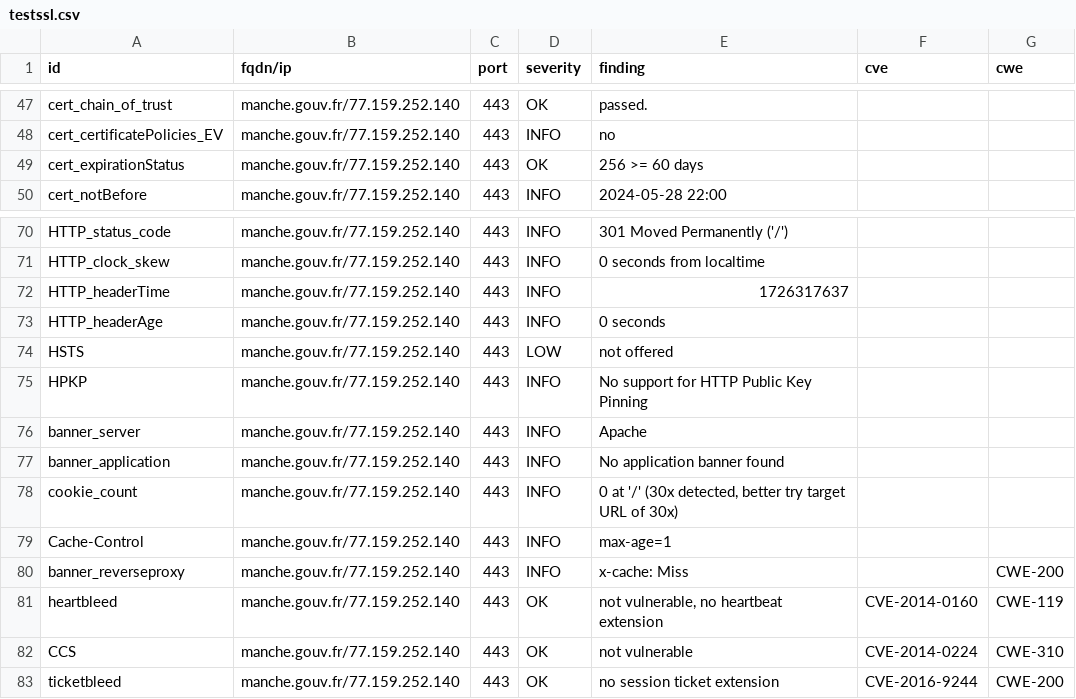
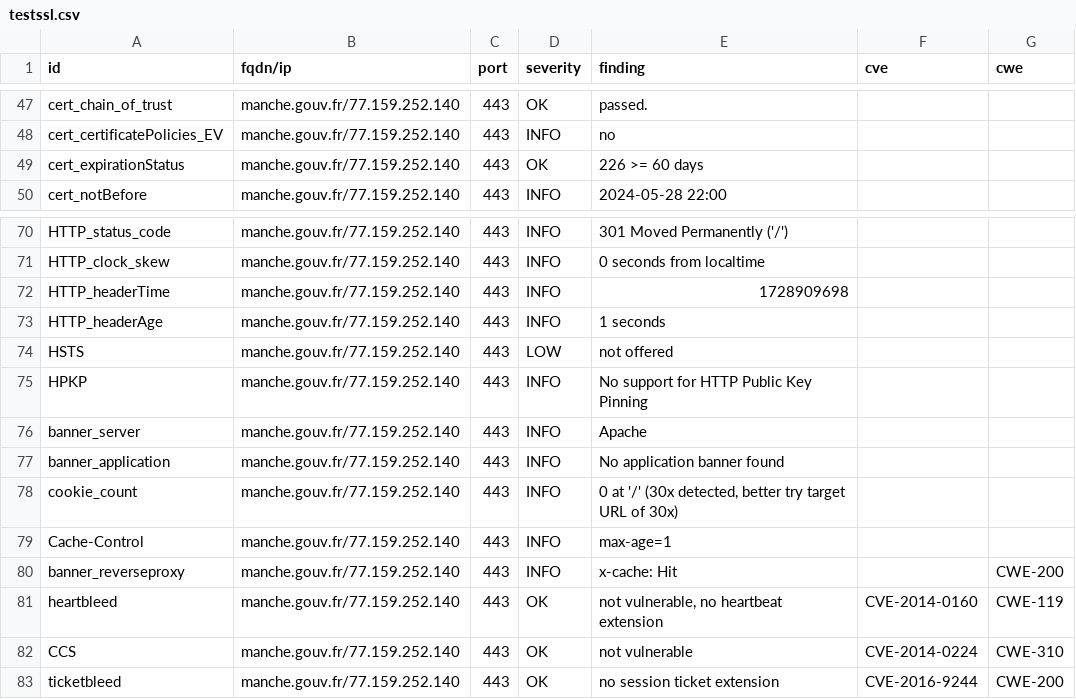
Before and after one commit to GKO-org/dashlordPrd7, a CSV file: results/aHR0cHM6Ly9tYW5jaGUuZ291di5mcg==/testssl.csv, drawn as a sheet; only a part is shown, gaps mark what is left out.

```diff
--- a/results/aHR0cHM6Ly9tYW5jaGUuZ291di5mcg==/testssl.csv
+++ b/results/aHR0cHM6Ly9tYW5jaGUuZ291di5mcg==/testssl.csv
@@ -48,3 +48,3 @@
 "cert_certificatePolicies_EV","manche.gouv.fr/77.159.252.140","443","INFO","no","",""
-"cert_expirationStatus","manche.gouv.fr/77.159.252.140","443","OK","256 >= 60 days","",""
+"cert_expirationStatus","manche.gouv.fr/77.159.252.140","443","OK","226 >= 60 days","",""
 "cert_notBefore","manche.gouv.fr/77.159.252.140","443","INFO","2024-05-28 22:00","",""
@@ -71,4 +71,4 @@
 "HTTP_clock_skew","manche.gouv.fr/77.159.252.140","443","INFO","0 seconds from localtime","",""
-"HTTP_headerTime","manche.gouv.fr/77.159.252.140","443","INFO","1726317637","",""
-"HTTP_headerAge","manche.gouv.fr/77.159.252.140","443","INFO","0 seconds","",""
+"HTTP_headerTime","manche.gouv.fr/77.159.252.140","443","INFO","1728909698","",""
+"HTTP_headerAge","manche.gouv.fr/77.159.252.140","443","INFO","1 seconds","",""
 "HSTS","manche.gouv.fr/77.159.252.140","443","LOW","not offered","",""
@@ -79,3 +79,3 @@
 "Cache-Control","manche.gouv.fr/77.159.252.140","443","INFO","max-age=1","",""
-"banner_reverseproxy","manche.gouv.fr/77.159.252.140","443","INFO","x-cache: Miss","","CWE-200"
+"banner_reverseproxy","manche.gouv.fr/77.159.252.140","443","INFO","x-cache: Hit","","CWE-200"
 "heartbleed","manche.gouv.fr/77.159.252.140","443","OK","not vulnerable, no heartbeat extension","CVE-2014-0160","CWE-119"
```
Also changed, not shown: 9 other files.
